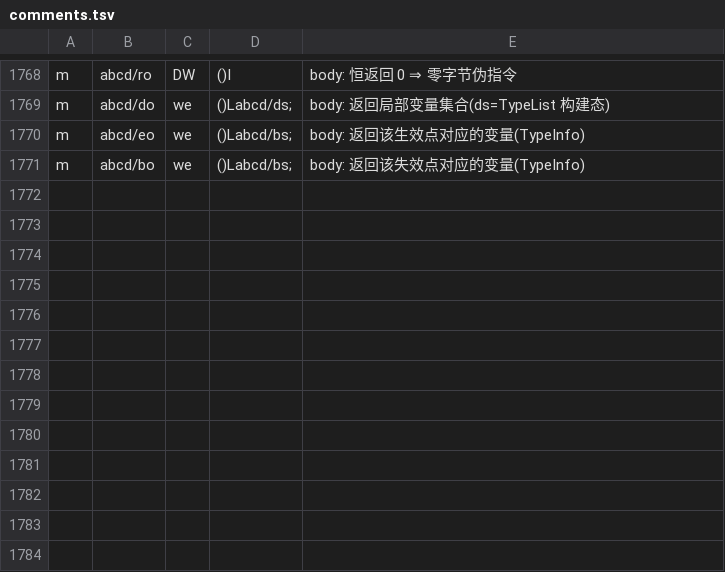
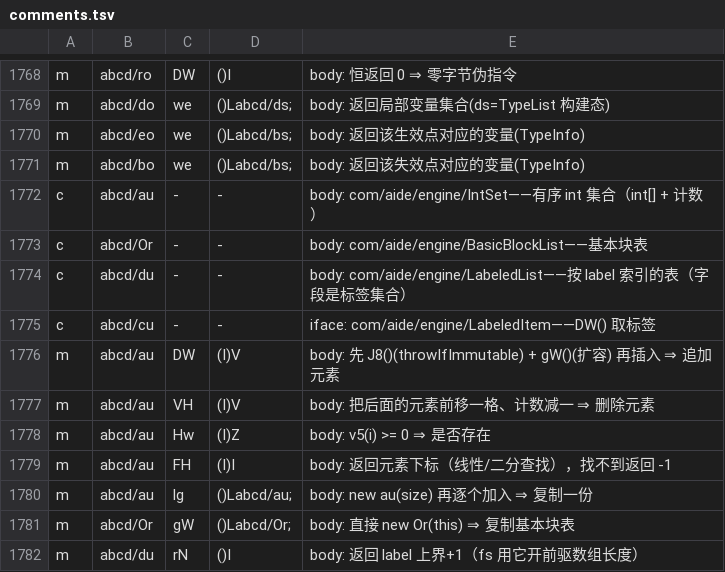
Before and after one commit to f401/MyAIDEProEnchanted, a TSV file: jobs/engine/comments.tsv, drawn as a sheet; only a part is shown, gaps mark what is left out; the diff names each change by its address in the sheet, - before the commit and + after, or states it on an @@ line.

Commit message:
一轮 4 类 + 7 成员：au→IntSet、Or→BasicBlockList、du→LabeledList、cu→LabeledItem；补 IntSet.{add,remove,contains,indexOf,copy}、BasicBlockList.copy、LabeledList.getMaxLabel

```diff
--- a/jobs/engine/comments.tsv
+++ b/jobs/engine/comments.tsv
+row 1772: c | abcd/au | - | - | body: com/aide/engine/IntSet——有序 int 集合（int[] + 计数）
+row 1773: c | abcd/Or | - | - | body: com/aide/engine/BasicBlockList——基本块表
+row 1774: c | abcd/du | - | - | body: com/aide/engine/LabeledList——按 label 索引的表（字段是标签集合）
+row 1775: c | abcd/cu | - | - | iface: com/aide/engine/LabeledItem——DW() 取标签
+row 1776: m | abcd/au | DW | (I)V | body: 先 J8()(throwIfImmutable) + gW()(扩容) 再插入 ⇒ 追加元素
+row 1777: m | abcd/au | VH | (I)V | body: 把后面的元素前移一格、计数减一 ⇒ 删除元素
+row 1778: m | abcd/au | Hw | (I)Z | body: v5(i) >= 0 ⇒ 是否存在
+row 1779: m | abcd/au | FH | (I)I | body: 返回元素下标（线性/二分查找），找不到返回 -1
+row 1780: m | abcd/au | lg | ()Labcd/au; | body: new au(size) 再逐个加入 ⇒ 复制一份
+row 1781: m | abcd/Or | gW | ()Labcd/Or; | body: 直接 new Or(this) ⇒ 复制基本块表
+row 1782: m | abcd/du | rN | ()I | body: 返回 label 上界+1（fs 用它开前驱数组长度）
```
Also changed, not shown: jobs/engine/class_map.tsv, 3 other files.
